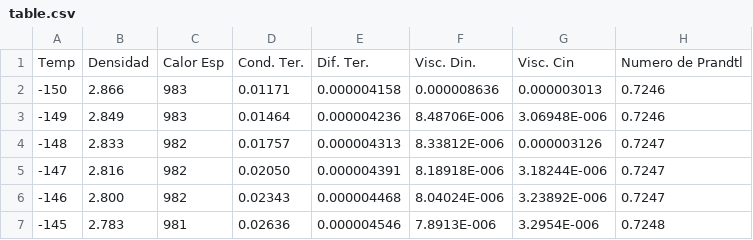
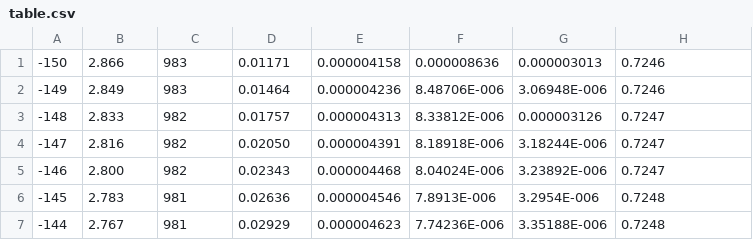
Before and after one commit to fercreek/TemperaturaYPresion, a CSV file: table.csv, drawn as a sheet; only a part is shown; the shorter side is filled out with more unchanged rows.

```diff
--- a/table.csv
+++ b/table.csv
@@ -1,2 +1 @@
-Temp,Densidad,Calor Esp,Cond. Ter.,Dif. Ter.,Visc. Din.,Visc. Cin,Numero de Prandtl
 -150,2.866,983,0.01171,0.000004158,0.000008636,0.000003013,0.7246
```
Also changed, not shown: 7 other files.
